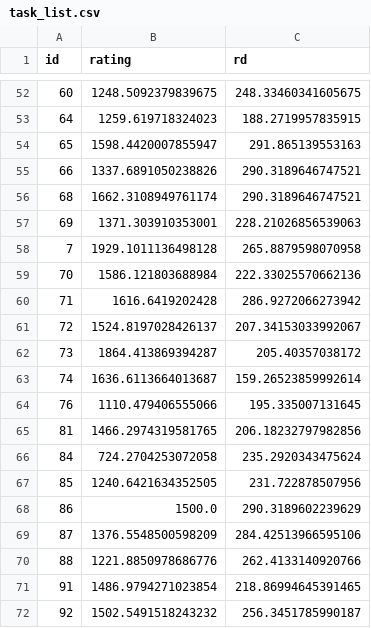
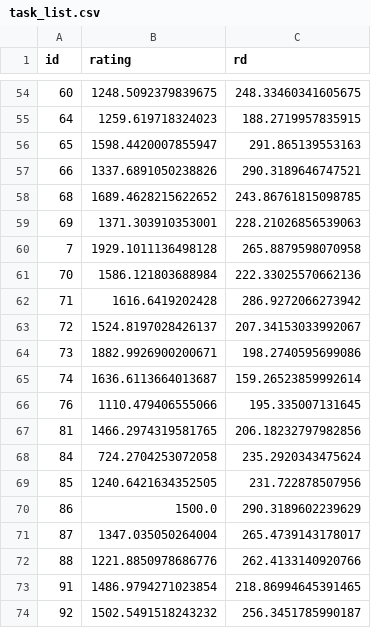
Before and after one commit to IslasGECI/prioritizator, a CSV file: data/task_list.csv, drawn as a sheet; only a part is shown, gaps mark what is left out; the diff covers the shown part only.

Commit message:
🗃 Update ratings

```diff
--- a/data/task_list.csv
+++ b/data/task_list.csv
@@ -55,3 +57,3 @@ id,rating,rd
 66,1337.6891050238826,290.3189646747521
-68,1662.3108949761174,290.3189646747521
+68,1689.4628215622652,243.86761815098785
 69,1371.303910353001,228.21026856539063
@@ -61,3 +63,3 @@ id,rating,rd
 72,1524.8197028426137,207.34153033992067
-73,1864.413869394287,205.40357038172
+73,1882.9926900200671,198.2740595699086
 74,1636.6113664013687,159.26523859992614
@@ -68,3 +70,3 @@ id,rating,rd
 86,1500.0,290.3189602239629
-87,1376.5548500598209,284.42513966595106
+87,1347.035050264004,265.4739143178017
 88,1221.8850978686776,262.4133140920766
```
Also changed, not shown: 2 added rows and 12 edited cells elsewhere in this file.
